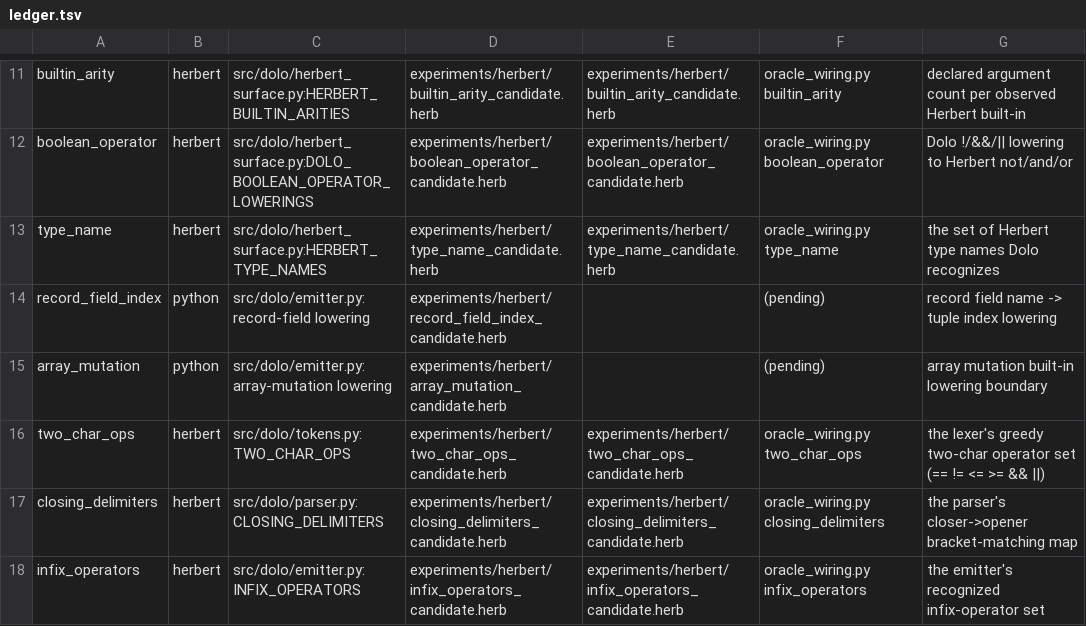
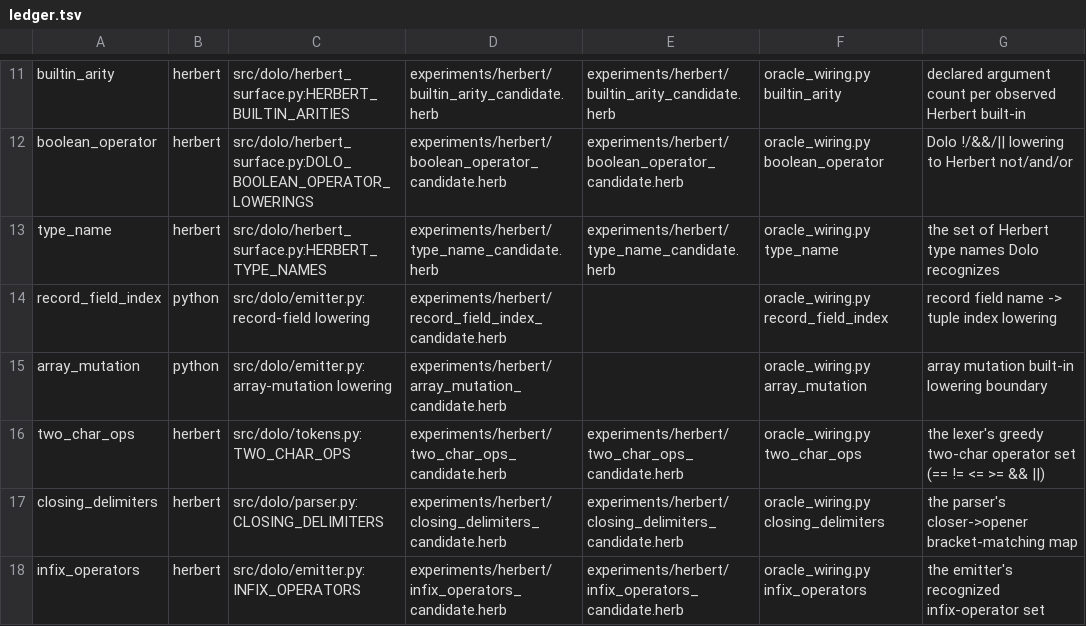
Before and after one commit to CommonHerb/dolo, a TSV file: docs/sovereignty/ledger.tsv, drawn as a sheet; only a part is shown, gaps mark what is left out.

```diff
--- a/docs/sovereignty/ledger.tsv
+++ b/docs/sovereignty/ledger.tsv
@@ -13,4 +13,4 @@ boolean_operator	herbert	src/dolo/herbert_surface.py:DOLO_BOOLEAN_OPERATOR_LOWER
 type_name	herbert	src/dolo/herbert_surface.py:HERBERT_TYPE_NAMES	experiments/herbert/type_name_candidate.herb	experiments/herbert/type_name_candidate.herb	oracle_wiring.py type_name	the set of Herbert type names Dolo recognizes
-record_field_index	python	src/dolo/emitter.py:record-field lowering	experiments/herbert/record_field_index_candidate.herb		(pending)	record field name -> tuple index lowering
-array_mutation	python	src/dolo/emitter.py:array-mutation lowering	experiments/herbert/array_mutation_candidate.herb		(pending)	array mutation built-in lowering boundary
+record_field_index	python	src/dolo/emitter.py:record-field lowering	experiments/herbert/record_field_index_candidate.herb		oracle_wiring.py record_field_index	record field name -> tuple index lowering
+array_mutation	python	src/dolo/emitter.py:array-mutation lowering	experiments/herbert/array_mutation_candidate.herb		oracle_wiring.py array_mutation	array mutation built-in lowering boundary
 two_char_ops	herbert	src/dolo/tokens.py:TWO_CHAR_OPS	experiments/herbert/two_char_ops_candidate.herb	experiments/herbert/two_char_ops_candidate.herb	oracle_wiring.py two_char_ops	the lexer's greedy two-char operator set (== != <= >= && ||)
```
Also changed, not shown: 10 other files.
